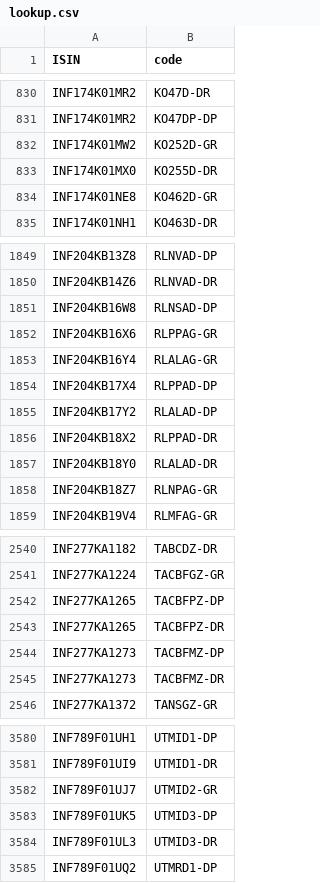
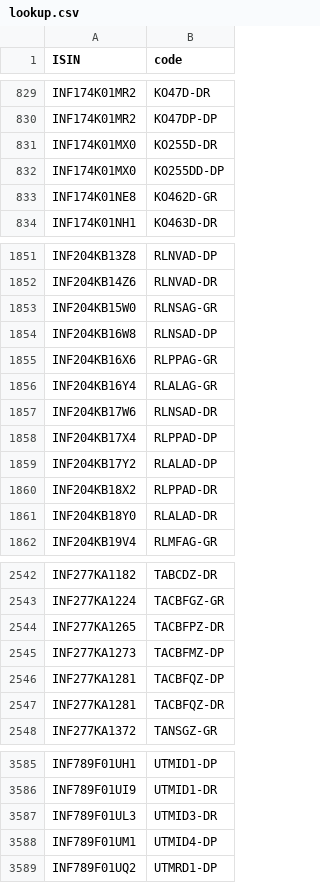
Before and after one commit to captn3m0/mf.captnemo.in, a CSV file: _data/lookup.csv, drawn as a sheet; only a part is shown, gaps mark what is left out; the diff covers the shown part only.

```diff
--- a/_data/lookup.csv
+++ b/_data/lookup.csv
@@ -831,4 +830,4 @@ ISIN,code
 "INF174K01MR2","KO47DP-DP"
-"INF174K01MW2","KO252D-GR"
 "INF174K01MX0","KO255D-DR"
+"INF174K01MX0","KO255DD-DP"
 "INF174K01NE8","KO462D-GR"
@@ -1850,2 +1852,3 @@ ISIN,code
 "INF204KB14Z6","RLNVAD-DR"
+"INF204KB15W0","RLNSAG-GR"
 "INF204KB16W8","RLNSAD-DP"
@@ -1853,2 +1856,3 @@ ISIN,code
 "INF204KB16Y4","RLALAG-GR"
+"INF204KB17W6","RLNSAD-DR"
 "INF204KB17X4","RLPPAD-DP"
@@ -1857,3 +1861,2 @@ ISIN,code
 "INF204KB18Y0","RLALAD-DR"
-"INF204KB18Z7","RLNPAG-GR"
 "INF204KB19V4","RLMFAG-GR"
@@ -2541,6 +2543,6 @@ ISIN,code
 "INF277KA1224","TACBFGZ-GR"
-"INF277KA1265","TACBFPZ-DP"
 "INF277KA1265","TACBFPZ-DR"
 "INF277KA1273","TACBFMZ-DP"
-"INF277KA1273","TACBFMZ-DR"
+"INF277KA1281","TACBFQZ-DP"
+"INF277KA1281","TACBFQZ-DR"
 "INF277KA1372","TANSGZ-GR"
@@ -3581,5 +3586,4 @@ ISIN,code
 "INF789F01UI9","UTMID1-DR"
-"INF789F01UJ7","UTMID2-GR"
-"INF789F01UK5","UTMID3-DP"
 "INF789F01UL3","UTMID3-DR"
+"INF789F01UM1","UTMID4-DP"
 "INF789F01UQ2","UTMRD1-DP"
```
Also changed, not shown: 25 added rows, 22 removed rows and 5 edited cells elsewhere in this file, 1 other file.
